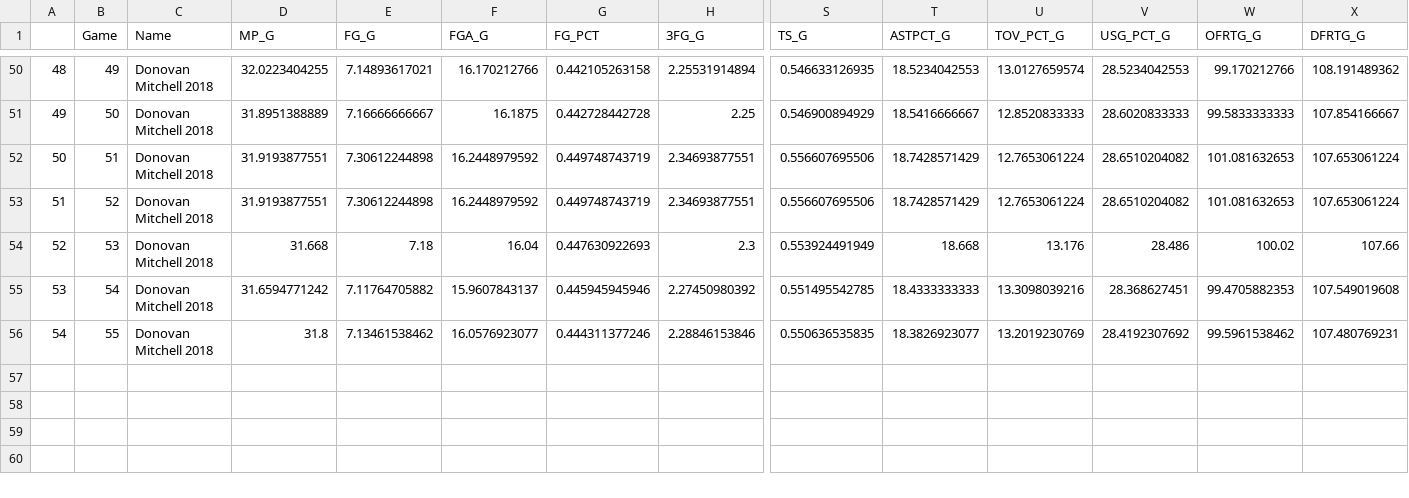
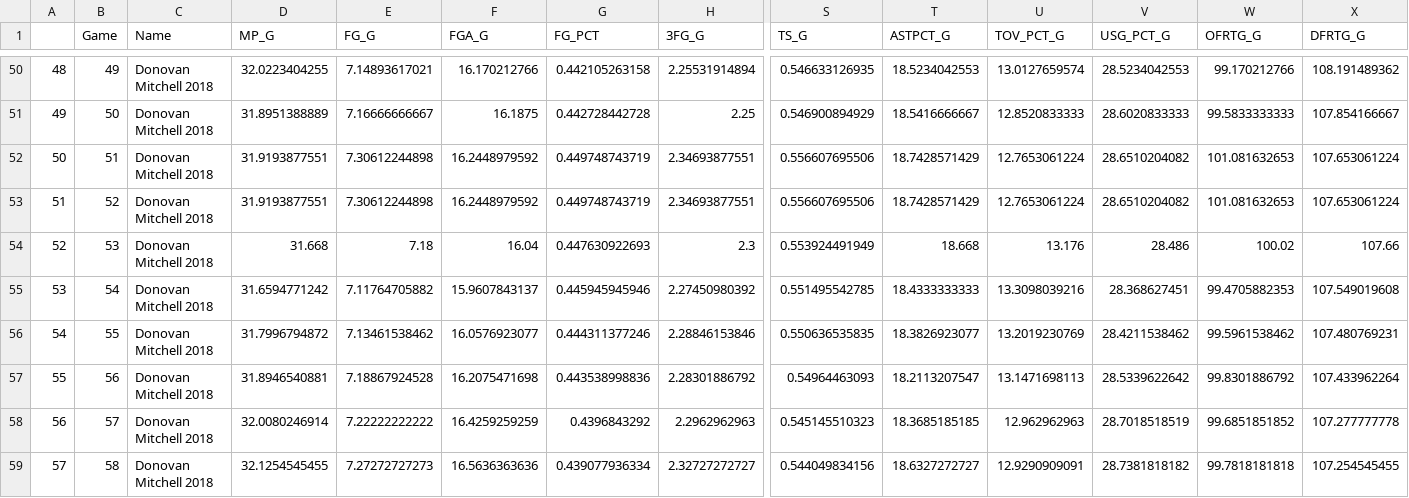
Before and after one commit to Filip11/NBAPlayerComparisonsMVPViz, a CSV file: Data Store/2018/Donovan_Mitchell_Stats_2018.csv, drawn as a sheet; only a part is shown, gaps mark what is left out; rows hold the shown columns only; the diff names each change by its address in the sheet, - before the commit and + after, or states it on an @@ line.

```diff
--- a/Data Store/2018/Donovan_Mitchell_Stats_2018.csv
+++ b/Data Store/2018/Donovan_Mitchell_Stats_2018.csv
-D56 (MP_G): 31.8
+D56 (MP_G): 31.7996794872
-V56 (USG_PCT_G): 28.4192307692
+V56 (USG_PCT_G): 28.4211538462
+row 57: 55 | 56 | Donovan Mitchell 2018 | 31.8946540881 | 7.18867924528 | 16.2075471698 | 0.443538998836 | 2.28301886792 | 0.54964463093 | 18.2113207547 | 13.1471698113 | 28.5339622642 | 99.8301886792 | 107.433962264
+row 58: 56 | 57 | Donovan Mitchell 2018 | 32.0080246914 | 7.22222222222 | 16.4259259259 | 0.4396843292 | 2.2962962963 | 0.545145510323 | 18.3685185185 | 12.962962963 | 28.7018518519 | 99.6851851852 | 107.277777778
+row 59: 57 | 58 | Donovan Mitchell 2018 | 32.1254545455 | 7.27272727273 | 16.5636363636 | 0.439077936334 | 2.32727272727 | 0.544049834156 | 18.6327272727 | 12.9290909091 | 28.7381818182 | 99.7818181818 | 107.254545455
```
Also changed, not shown: Data Store/2018/Chris_Paul_Stats_2018.csv, Data Store/2018/Kyle_Lowry_Stats_2018.csv, 30 other files.
